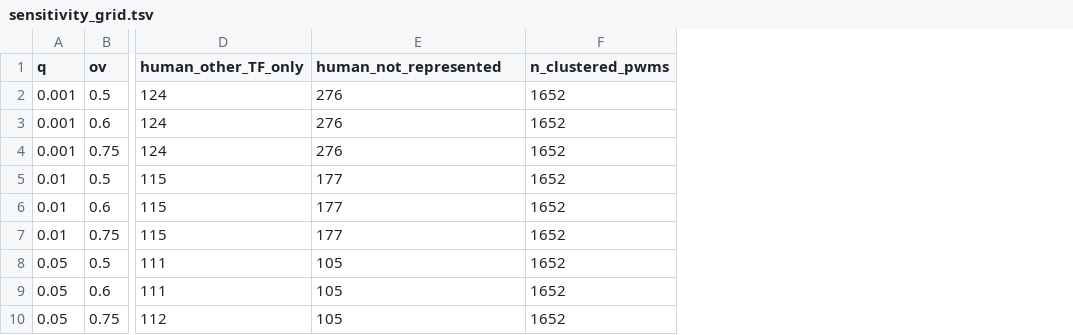
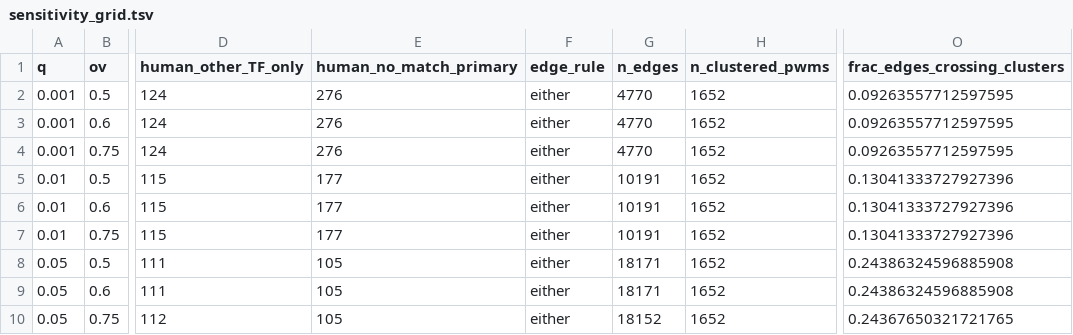
Before and after one commit to leezx/Protein-Motif-Association, a TSV file: results/01_motif_pilot/sensitivity_grid.tsv, drawn as a sheet; only a part is shown, gaps mark what is left out; the diff names each change by its address in the sheet, - before the commit and + after, or states it on an @@ line.

```diff
--- a/results/01_motif_pilot/sensitivity_grid.tsv
+++ b/results/01_motif_pilot/sensitivity_grid.tsv
+column F (edge_rule), rows 2-10: all either
+column G (n_edges), rows 2-10: 4770 | 4770 | 4770 | 10191 | 10191 | 10191 | 18171 | 18171 | 18152
+column O (frac_edges_crossing_clusters), rows 2-10: 0.09263557712597595 | 0.09263557712597595 | 0.09263557712597595 | 0.13041333727927396 | 0.13041333727927396 | 0.13041333727927396 | 0.24386324596885908 | 0.24386324596885908 | 0.24367650321721765
-E1: human_not_represented
+E1: human_no_match_primary
```
Also changed, not shown: results/01_motif_pilot/q2_ic_per_position_by_class.tsv, 11 other files.
